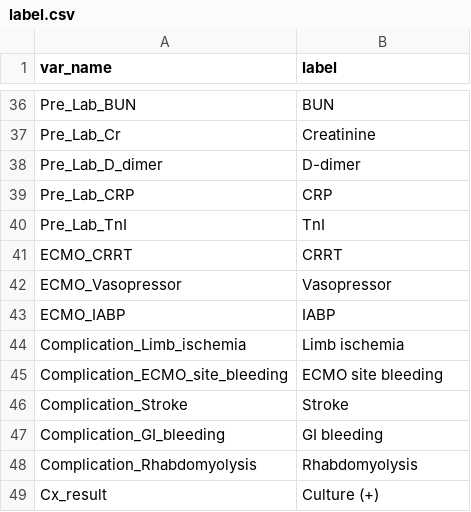
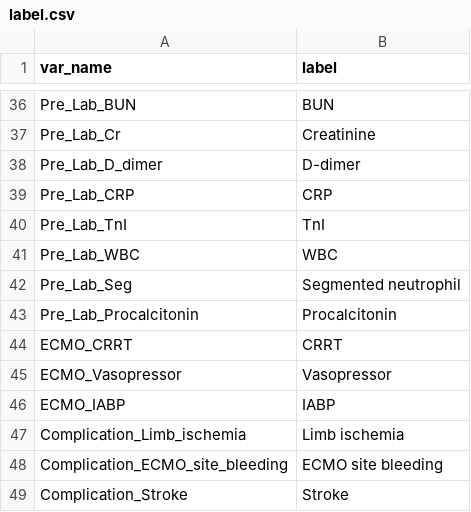
Before and after one commit to khsunny87/R_ECMO_Sepsis, a CSV file: Input/label.csv, drawn as a sheet; only a part is shown, gaps mark what is left out; the shorter side is filled out with more unchanged rows; the diff names each change by its address in the sheet, - before the commit and + after, or states it on an @@ line.

Commit message:
Insertion시 biomarker data 추가 Biomarker 분석 추가

```diff
--- a/Input/label.csv
+++ b/Input/label.csv
+row 41: Pre_Lab_WBC | WBC
+row 42: Pre_Lab_Seg | Segmented neutrophil
+row 43: Pre_Lab_Procalcitonin | Procalcitonin
```
Also changed, not shown: 6 other files.
